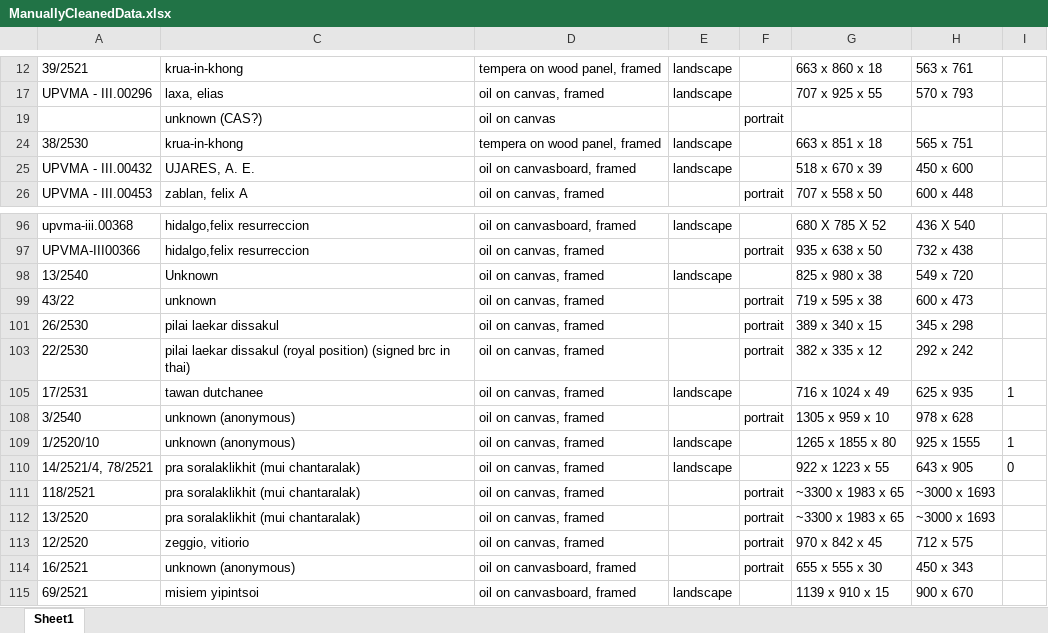
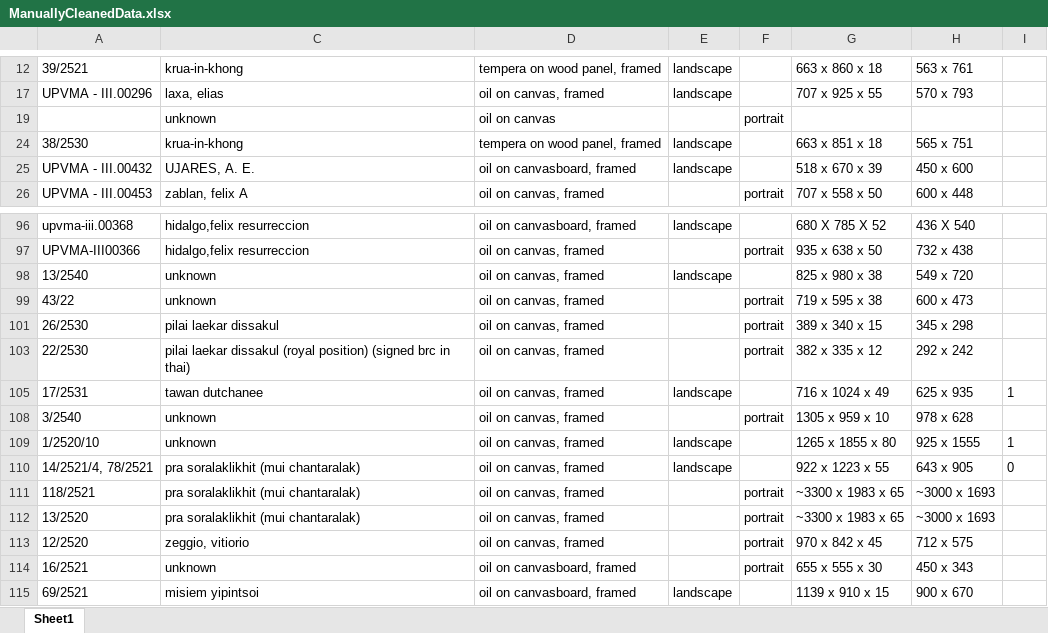
Before and after one commit to DS-Project-Group-7/Data-Science-Project, an Excel workbook: Cleaning_data/ManuallyCleanedData.xlsx, sheet Sheet1, drawn as a sheet; only a part is shown, gaps mark what is left out; values as stored, in another font and other column widths than the file's, no borders; the diff names each change by its address in the sheet, - before the commit and + after, or states it on an @@ line.

Commit message:
Artist update
all the unknowns were set to "Unknown"

```diff
--- a/Cleaning_data/ManuallyCleanedData.xlsx (sheet Sheet1)
+++ b/Cleaning_data/ManuallyCleanedData.xlsx (sheet Sheet1)
-C19: unknown (CAS?)
+C19: unknown
-C98: Unknown
+C98: unknown
-C108:C109: unknown (anonymous)
+C108:C109: unknown
-C114: unknown (anonymous)
+C114: unknown
```
Also changed, not shown: 1 other file.
